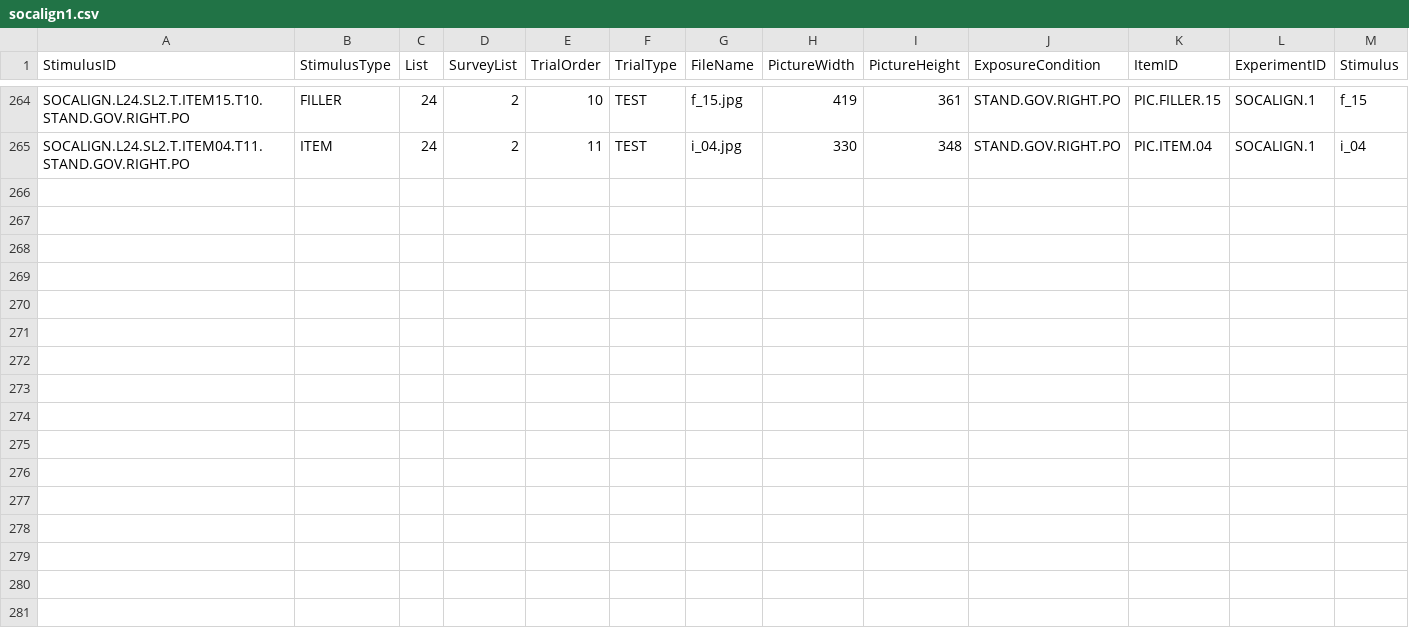
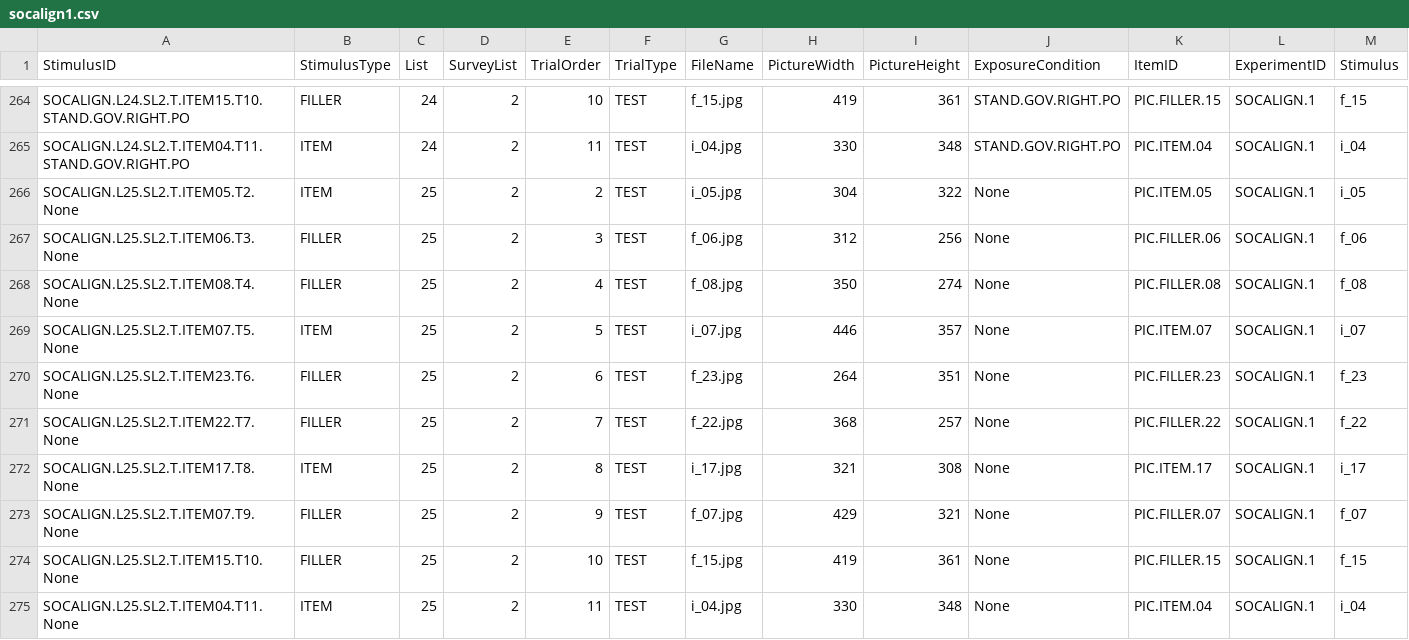
Before and after one commit to ebuz/BuzEtAl2016_experimental_code, a CSV file: socalign1.csv, drawn as a sheet; only a part is shown, gaps mark what is left out; the diff names each change by its address in the sheet, - before the commit and + after, or states it on an @@ line.

Commit message:
Add list 25 with for noncontext version

```diff
--- a/socalign1.csv
+++ b/socalign1.csv
+row 266: SOCALIGN.L25.SL2.T.ITEM05.T2.None | ITEM | 25 | 2 | 2 | TEST | i_05.jpg | 304 | 322 | None | PIC.ITEM.05 | SOCALIGN.1 | i_05
+row 267: SOCALIGN.L25.SL2.T.ITEM06.T3.None | FILLER | 25 | 2 | 3 | TEST | f_06.jpg | 312 | 256 | None | PIC.FILLER.06 | SOCALIGN.1 | f_06
+row 268: SOCALIGN.L25.SL2.T.ITEM08.T4.None | FILLER | 25 | 2 | 4 | TEST | f_08.jpg | 350 | 274 | None | PIC.FILLER.08 | SOCALIGN.1 | f_08
+row 269: SOCALIGN.L25.SL2.T.ITEM07.T5.None | ITEM | 25 | 2 | 5 | TEST | i_07.jpg | 446 | 357 | None | PIC.ITEM.07 | SOCALIGN.1 | i_07
+row 270: SOCALIGN.L25.SL2.T.ITEM23.T6.None | FILLER | 25 | 2 | 6 | TEST | f_23.jpg | 264 | 351 | None | PIC.FILLER.23 | SOCALIGN.1 | f_23
+row 271: SOCALIGN.L25.SL2.T.ITEM22.T7.None | FILLER | 25 | 2 | 7 | TEST | f_22.jpg | 368 | 257 | None | PIC.FILLER.22 | SOCALIGN.1 | f_22
+row 272: SOCALIGN.L25.SL2.T.ITEM17.T8.None | ITEM | 25 | 2 | 8 | TEST | i_17.jpg | 321 | 308 | None | PIC.ITEM.17 | SOCALIGN.1 | i_17
+row 273: SOCALIGN.L25.SL2.T.ITEM07.T9.None | FILLER | 25 | 2 | 9 | TEST | f_07.jpg | 429 | 321 | None | PIC.FILLER.07 | SOCALIGN.1 | f_07
+row 274: SOCALIGN.L25.SL2.T.ITEM15.T10.None | FILLER | 25 | 2 | 10 | TEST | f_15.jpg | 419 | 361 | None | PIC.FILLER.15 | SOCALIGN.1 | f_15
+row 275: SOCALIGN.L25.SL2.T.ITEM04.T11.None | ITEM | 25 | 2 | 11 | TEST | i_04.jpg | 330 | 348 | None | PIC.ITEM.04 | SOCALIGN.1 | i_04
```
Also changed, not shown: 2 other files.
